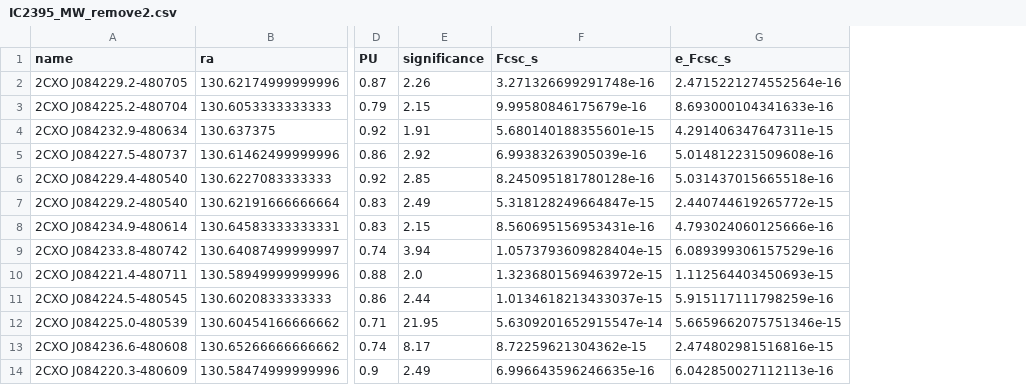
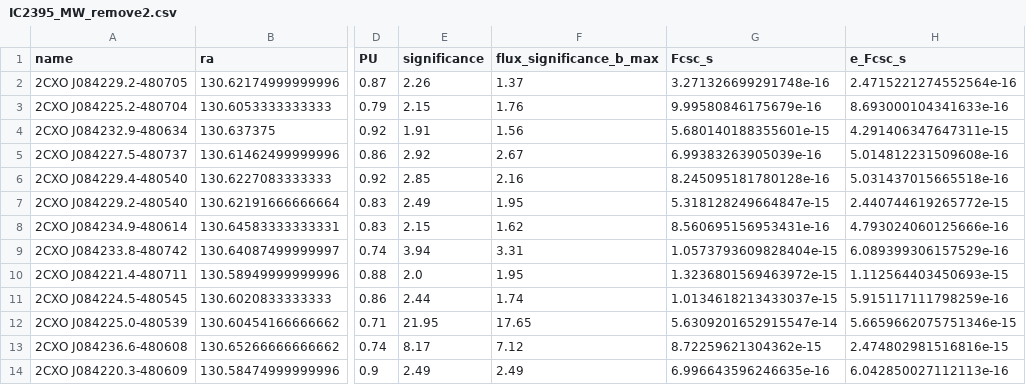
Before and after one commit to huiyang-astro/MUWCLASS_CSCv2, a CSV file: codes/demo/data/IC2395/IC2395_MW_remove2.csv, drawn as a sheet; only a part is shown, gaps mark what is left out; the diff names each change by its address in the sheet, - before the commit and + after, or states it on an @@ line.

```diff
--- a/codes/demo/data/IC2395/IC2395_MW_remove2.csv
+++ b/codes/demo/data/IC2395/IC2395_MW_remove2.csv
+column F (flux_significance_b_max), rows 2-14: 1.37 | 1.76 | 1.56 | 2.67 | 2.16 | 1.95 | 1.62 | 3.31 | 1.95 | 1.74 | 17.65 | 7.12 | 2.49
```
Also changed, not shown: codes/demo/IC2395_CXO_results/IC2395_CXO_class.csv, codes/demo/data/IC2395/TD_IC2395_MW_remove.csv, 8 other files.
